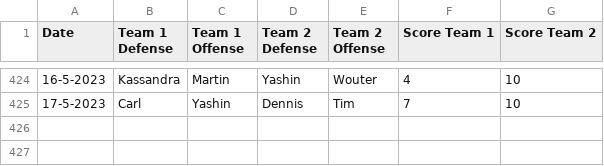
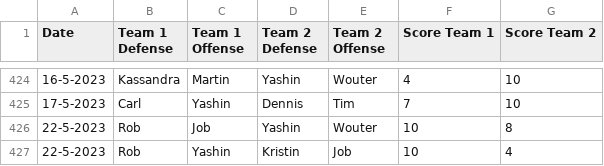
Before and after one commit to BartvonMeijenfeldt/fussball_rankings, a CSV file: results_table_football.csv, drawn as a sheet; only a part is shown, gaps mark what is left out.

```diff
--- a/results_table_football.csv
+++ b/results_table_football.csv
@@ -425 +425,3 @@ Date,Team 1 Defense,Team 1 Offense,Team 2 Defense,Team 2 Offense,Score Team 1,Sc
 17-5-2023,Carl,Yashin,Dennis,Tim,7,10
+22-5-2023,Rob,Job,Yashin,Wouter,10,8
+22-5-2023,Rob,Yashin,Kristin,Job,10,4
```
Also changed, not shown: beta_ratings.csv, calculations.csv, 1 other file.
